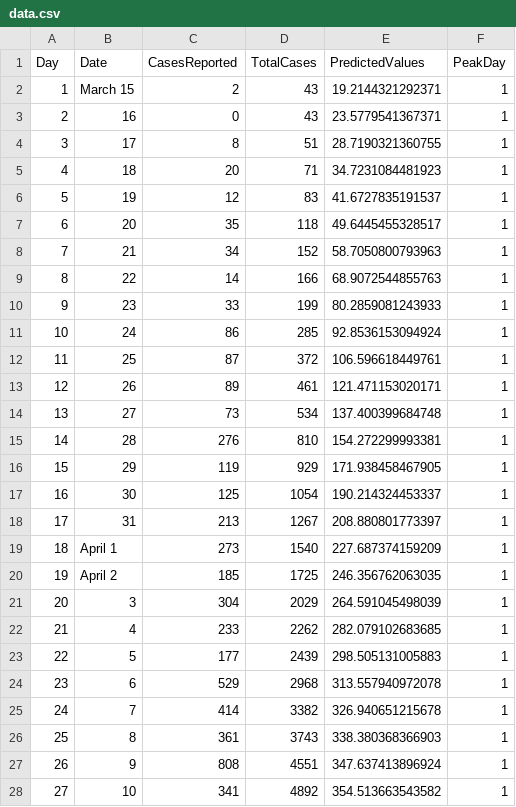
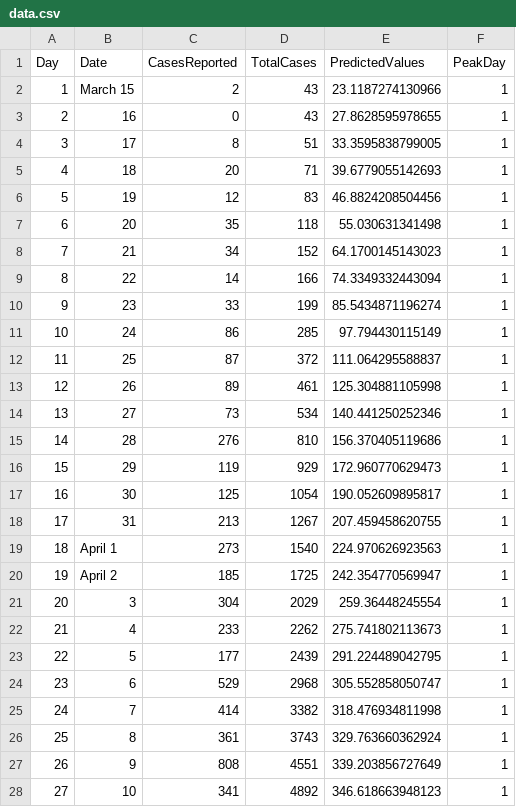
Before and after one commit to fuentesdt/covidHouston, a CSV file: data.csv, drawn as a sheet; only a part is shown; the diff covers the shown part only.

```diff
--- a/data.csv
+++ b/data.csv
@@ -1,28 +1,28 @@
 Day,Date,CasesReported,TotalCases,PredictedValues,PeakDay
-1,March 15,2,43,19.2144321292371,1
-2,16,0,43,23.5779541367371,1
-3,17,8,51,28.7190321360755,1
-4,18,20,71,34.7231084481923,1
-5,19,12,83,41.6727835191537,1
-6,20,35,118,49.6445455328517,1
-7,21,34,152,58.7050800793963,1
-8,22,14,166,68.9072544855763,1
-9,23,33,199,80.2859081243933,1
-10,24,86,285,92.8536153094924,1
-11,25,87,372,106.596618449761,1
-12,26,89,461,121.471153020171,1
-13,27,73,534,137.400399684748,1
-14,28,276,810,154.272299993381,1
-15,29,119,929,171.938458467905,1
-16,30,125,1054,190.214324453337,1
-17,31,213,1267,208.880801773397,1
-18,April 1,273,1540,227.687374159209,1
-19,April 2,185,1725,246.356762063035,1
-20,3,304,2029,264.591045498039,1
-21,4,233,2262,282.079102683685,1
-22,5,177,2439,298.505131005883,1
-23,6,529,2968,313.557940972078,1
-24,7,414,3382,326.940651215678,1
-25,8,361,3743,338.380368366903,1
-26,9,808,4551,347.637413896924,1
-27,10,341,4892,354.513663543582,1
+1,March 15,2,43,23.1187274130966,1
+2,16,0,43,27.8628595978655,1
+3,17,8,51,33.3595838799005,1
+4,18,20,71,39.6779055142693,1
+5,19,12,83,46.8824208504456,1
+6,20,35,118,55.030631341498,1
+7,21,34,152,64.1700145143023,1
+8,22,14,166,74.3349332443094,1
+9,23,33,199,85.5434871196274,1
+10,24,86,285,97.794430115149,1
+11,25,87,372,111.064295588837,1
+12,26,89,461,125.304881105998,1
+13,27,73,534,140.441250252346,1
+14,28,276,810,156.370405119686,1
+15,29,119,929,172.960770629473,1
+16,30,125,1054,190.052609895817,1
+17,31,213,1267,207.459458620755,1
+18,April 1,273,1540,224.970626923563,1
+19,April 2,185,1725,242.354770569947,1
+20,3,304,2029,259.36448245554,1
+21,4,233,2262,275.741802113673,1
+22,5,177,2439,291.224489042795,1
+23,6,529,2968,305.552858050747,1
+24,7,414,3382,318.476934811998,1
+25,8,361,3743,329.763660362924,1
+26,9,808,4551,339.203856727649,1
+27,10,341,4892,346.618663948123,1
```
Also changed, not shown: 1 added row and 18 edited cells elsewhere in this file, 8 other files.
